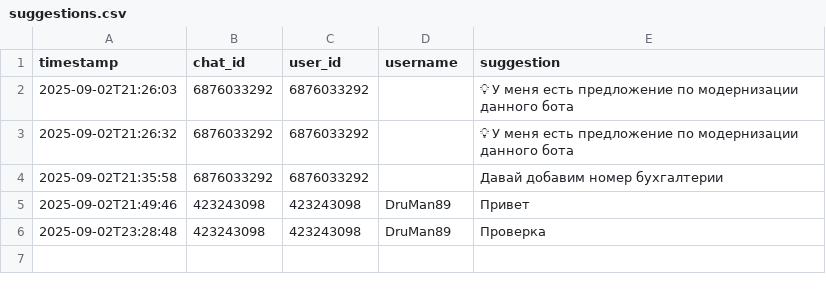
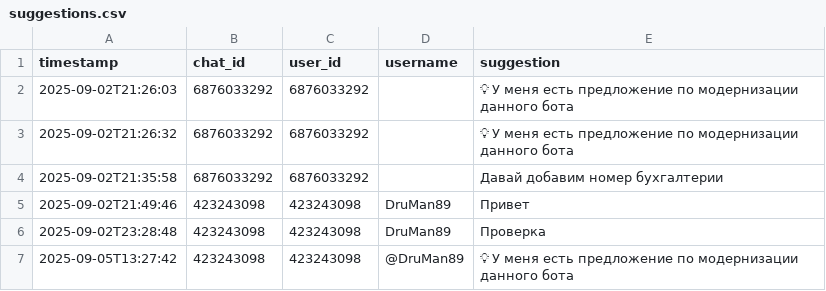
Before and after one commit to ReshetnikovAV89/PtoShkinDSU_bot, a CSV file: data/suggestions.csv, drawn as a sheet.

```diff
--- a/data/suggestions.csv
+++ b/data/suggestions.csv
@@ -6 +6,2 @@ timestamp;chat_id;user_id;username;suggestion
 2025-09-02T23:28:48;423243098;423243098;DruMan89;Проверка
+2025-09-05T13:27:42;423243098;423243098;@DruMan89;💡 У меня есть предложение по модернизации данного бота
```
Also changed, not shown: data/audit.csv, 3 other files.
